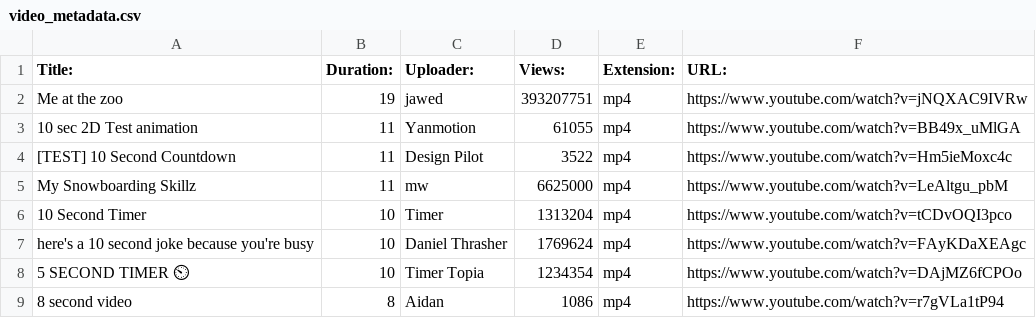
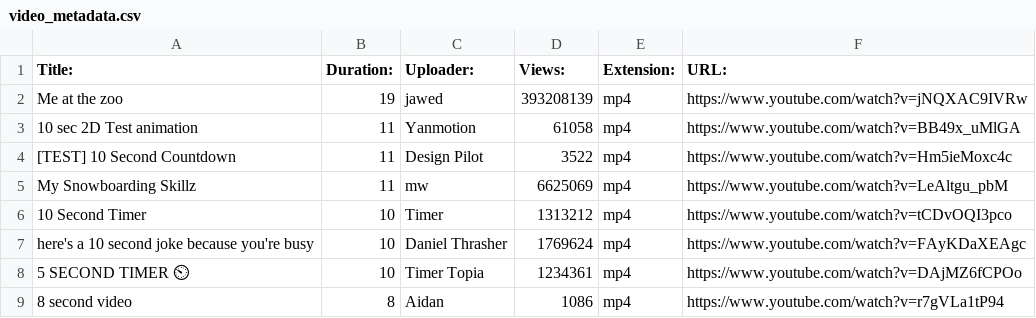
Before and after one commit to woodmancini/bda-capstone-1, a CSV file: data/video_metadata.csv, drawn as a sheet; the diff names each change by its address in the sheet, - before the commit and + after, or states it on an @@ line.

```diff
--- a/data/video_metadata.csv
+++ b/data/video_metadata.csv
-D2 (Views:): 393207751
+D2 (Views:): 393208139
-D3 (Views:): 61055
+D3 (Views:): 61058
-D5 (Views:): 6625000
+D5 (Views:): 6625069
-D6 (Views:): 1313204
+D6 (Views:): 1313212
-D8 (Views:): 1234354
+D8 (Views:): 1234361
```
Also changed, not shown: 1 other file.
